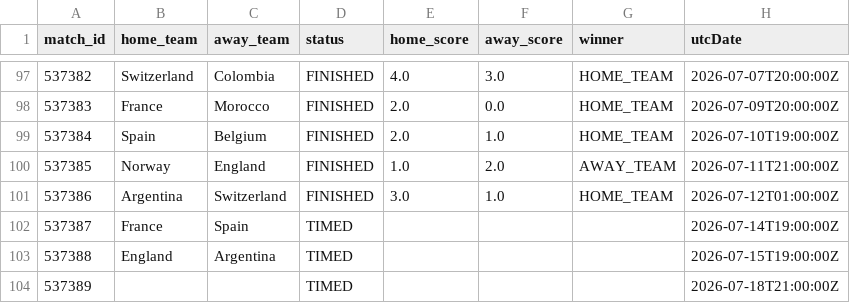
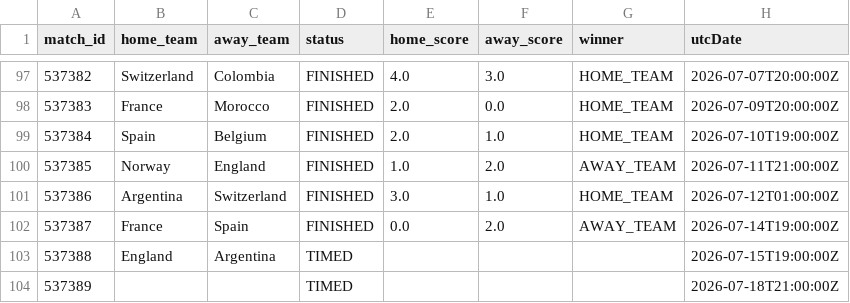
Before and after one commit to michaelsimmo11/WorldCupSweepstake, a CSV file: data/matches_2026.csv, drawn as a sheet; only a part is shown, gaps mark what is left out.

```diff
--- a/data/matches_2026.csv
+++ b/data/matches_2026.csv
@@ -101,3 +101,3 @@ match_id,home_team,away_team,status,home_score,away_score,winner,utcDate
 537386,Argentina,Switzerland,FINISHED,3.0,1.0,HOME_TEAM,2026-07-12T01:00:00Z
-537387,France,Spain,TIMED,,,,2026-07-14T19:00:00Z
+537387,France,Spain,FINISHED,0.0,2.0,AWAY_TEAM,2026-07-14T19:00:00Z
 537388,England,Argentina,TIMED,,,,2026-07-15T19:00:00Z
```
Also changed, not shown: data/team_stats_2026.csv, 1 other file.
